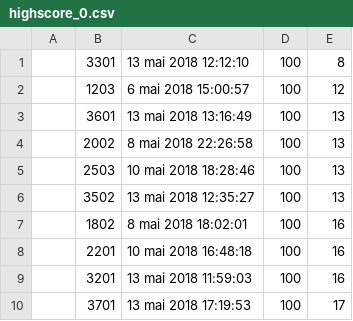
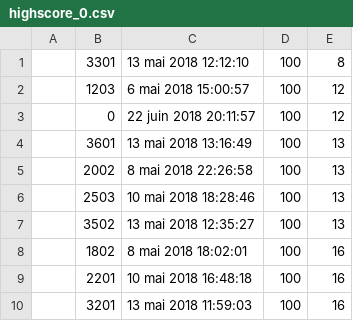
Before and after one commit to kaelthom/mines-weeper, a CSV file: MinesWeeperPanelBasedPattern/highscores/highscore_0.csv, drawn as a sheet; removed rows and columns are numbered as before the commit, all else as after; the diff names each change by its address in the sheet, - before the commit and + after, or states it on an @@ line.

```diff
--- a/MinesWeeperPanelBasedPattern/highscores/highscore_0.csv
+++ b/MinesWeeperPanelBasedPattern/highscores/highscore_0.csv
+row 3:  | 0 | 22 juin 2018 20:11:57 | 100 | 12
-row 10:  | 3701 | 13 mai 2018 17:19:53 | 100 | 17
```
Also changed, not shown: 4 other files.
